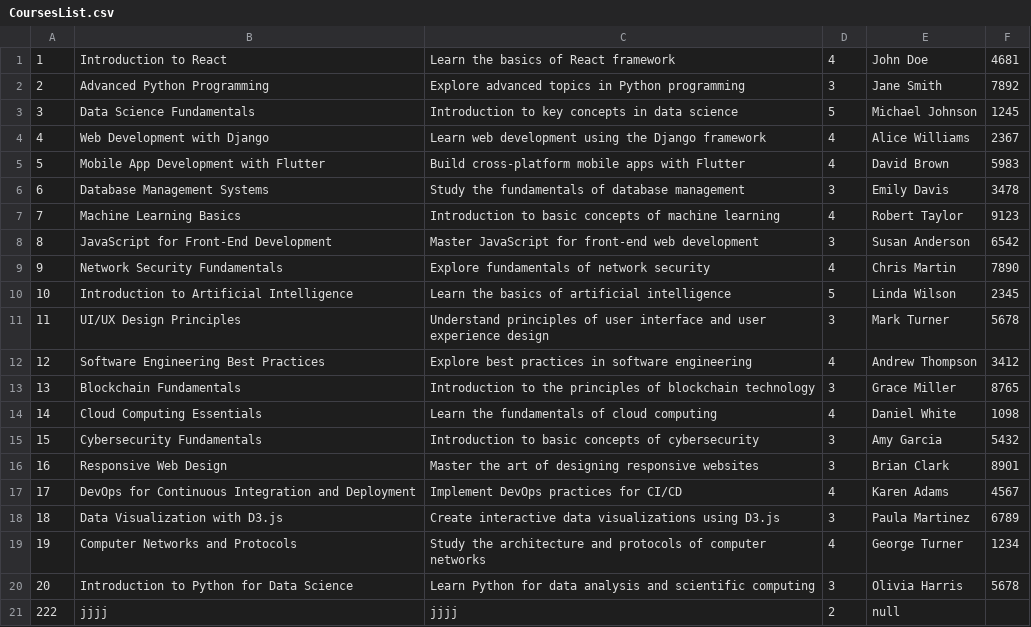
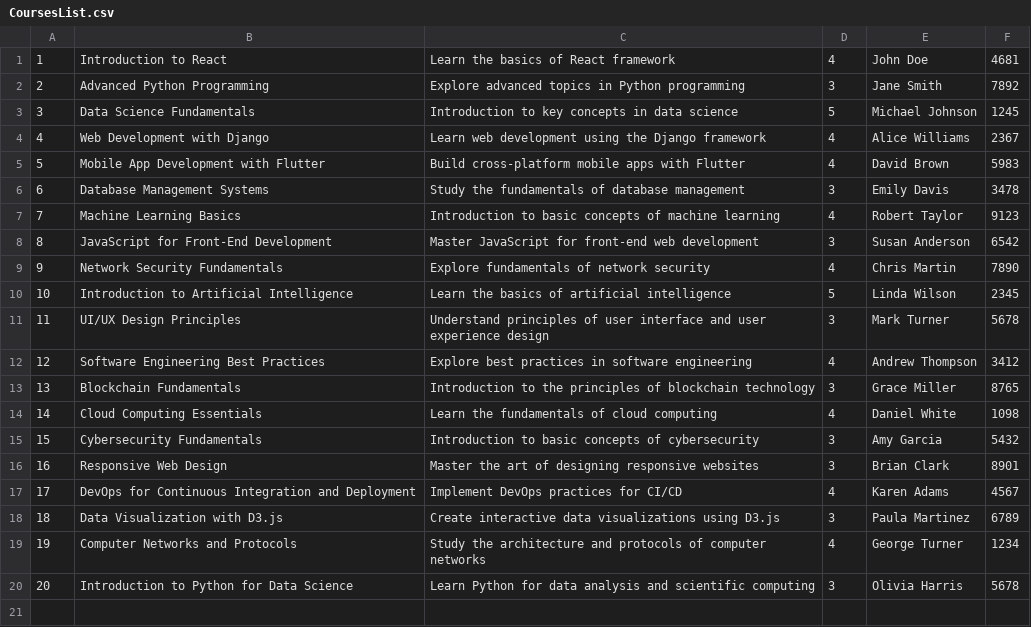
Before and after one commit to iamakshaydatir18/Course-Registration-System, a CSV file: src/main/java/edu/neu/csye6200/Data/CoursesList.csv, drawn as a sheet.

```diff
--- a/src/main/java/edu/neu/csye6200/Data/CoursesList.csv
+++ b/src/main/java/edu/neu/csye6200/Data/CoursesList.csv
@@ -20,2 +20 @@
 20,Introduction to Python for Data Science,Learn Python for data analysis and scientific computing,3,Olivia Harris,5678
-222,jjjj,jjjj,2,null
```
Also changed, not shown: 23 other files.
